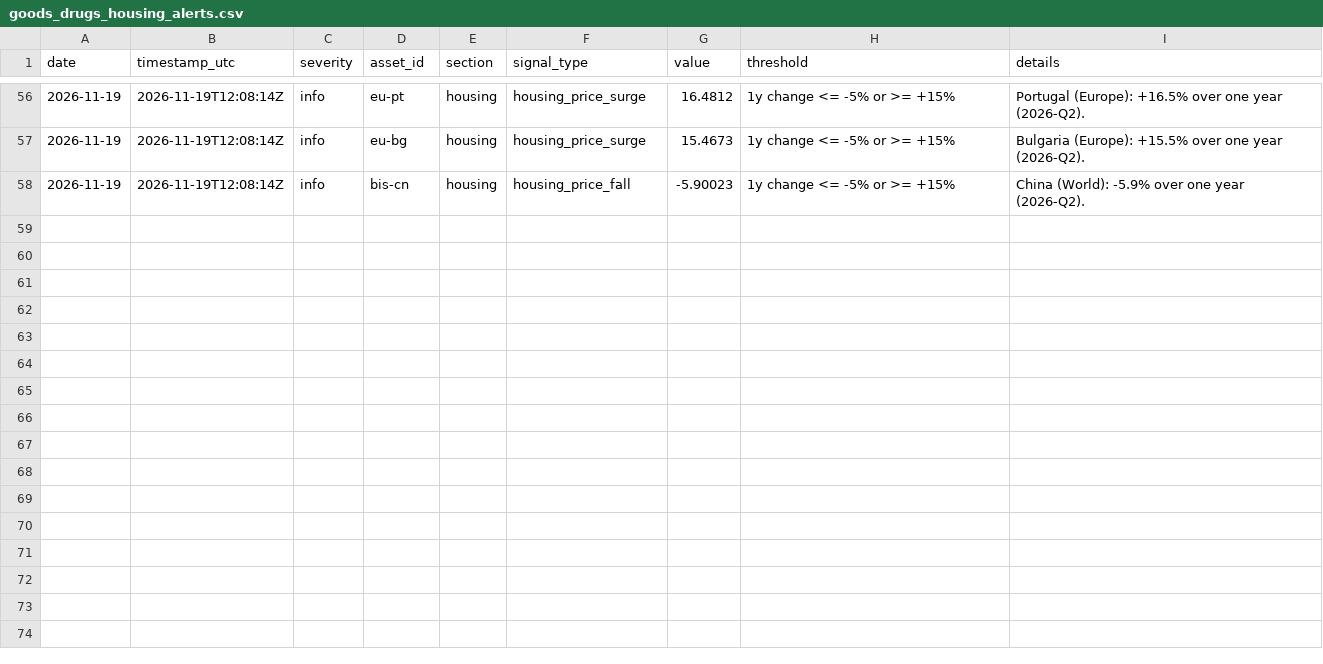
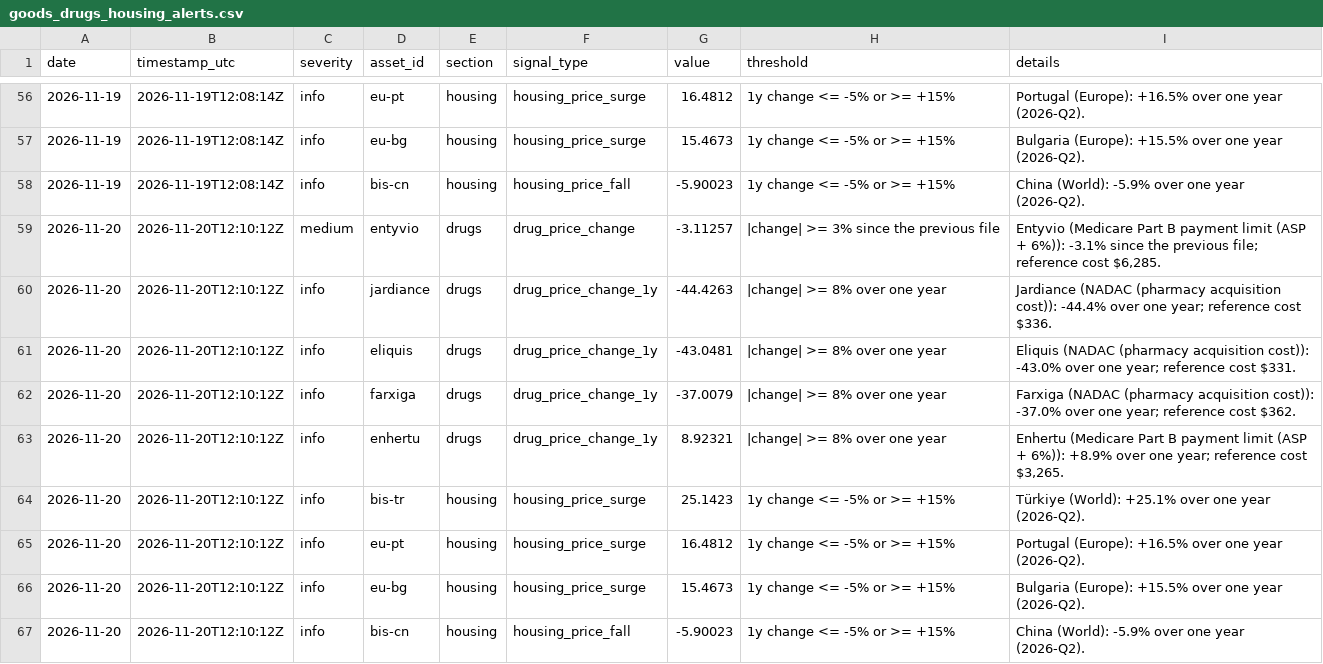
Before and after one commit to 7324136828/market_watcher, a CSV file: data/goods_drugs_housing_alerts.csv, drawn as a sheet; only a part is shown, gaps mark what is left out.

```diff
--- a/data/goods_drugs_housing_alerts.csv
+++ b/data/goods_drugs_housing_alerts.csv
@@ -58 +58,10 @@ date,timestamp_utc,severity,asset_id,section,signal_type,value,threshold,details
 2026-11-19,2026-11-19T12:08:14Z,info,bis-cn,housing,housing_price_fall,-5.90023,1y change <= -5% or >= +15%,China (World): -5.9% over one year (2026-Q2).
+2026-11-20,2026-11-20T12:10:12Z,medium,entyvio,drugs,drug_price_change,-3.11257,|change| >= 3% since the previous file,"Entyvio (Medicare Part B payment limit (ASP + 6%)): -3.1% since the previous file; reference cost $6,285."
+2026-11-20,2026-11-20T12:10:12Z,info,jardiance,drugs,drug_price_change_1y,-44.4263,|change| >= 8% over one year,Jardiance (NADAC (pharmacy acquisition cost)): -44.4% over one year; reference cost $336.
+2026-11-20,2026-11-20T12:10:12Z,info,eliquis,drugs,drug_price_change_1y,-43.0481,|change| >= 8% over one year,Eliquis (NADAC (pharmacy acquisition cost)): -43.0% over one year; reference cost $331.
+2026-11-20,2026-11-20T12:10:12Z,info,farxiga,drugs,drug_price_change_1y,-37.0079,|change| >= 8% over one year,Farxiga (NADAC (pharmacy acquisition cost)): -37.0% over one year; reference cost $362.
+2026-11-20,2026-11-20T12:10:12Z,info,enhertu,drugs,drug_price_change_1y,8.92321,|change| >= 8% over one year,"Enhertu (Medicare Part B payment limit (ASP + 6%)): +8.9% over one year; reference cost $3,265."
+2026-11-20,2026-11-20T12:10:12Z,info,bis-tr,housing,housing_price_surge,25.1423,1y change <= -5% or >= +15%,Türkiye (World): +25.1% over one year (2026-Q2).
+2026-11-20,2026-11-20T12:10:12Z,info,eu-pt,housing,housing_price_surge,16.4812,1y change <= -5% or >= +15%,Portugal (Europe): +16.5% over one year (2026-Q2).
+2026-11-20,2026-11-20T12:10:12Z,info,eu-bg,housing,housing_price_surge,15.4673,1y change <= -5% or >= +15%,Bulgaria (Europe): +15.5% over one year (2026-Q2).
+2026-11-20,2026-11-20T12:10:12Z,info,bis-cn,housing,housing_price_fall,-5.90023,1y change <= -5% or >= +15%,China (World): -5.9% over one year (2026-Q2).
```
Also changed, not shown: data/alerts.csv, data/asset_class_summary.csv, 23 other files.
